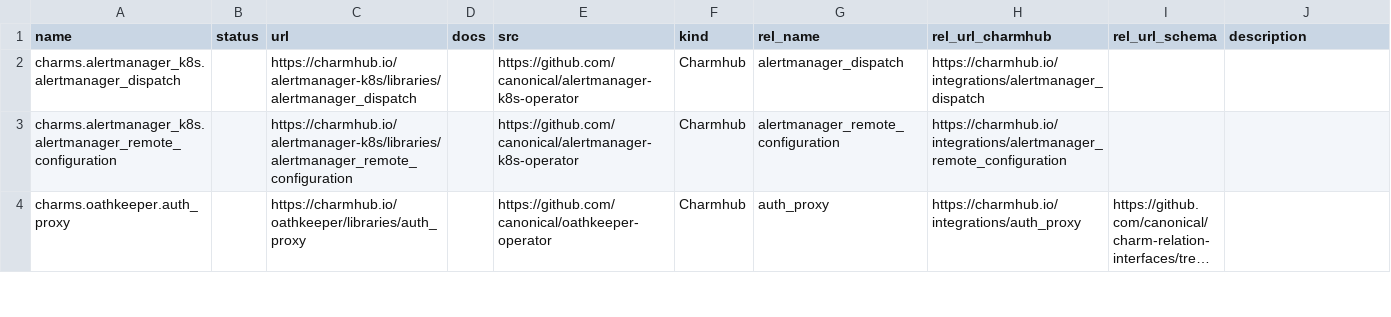
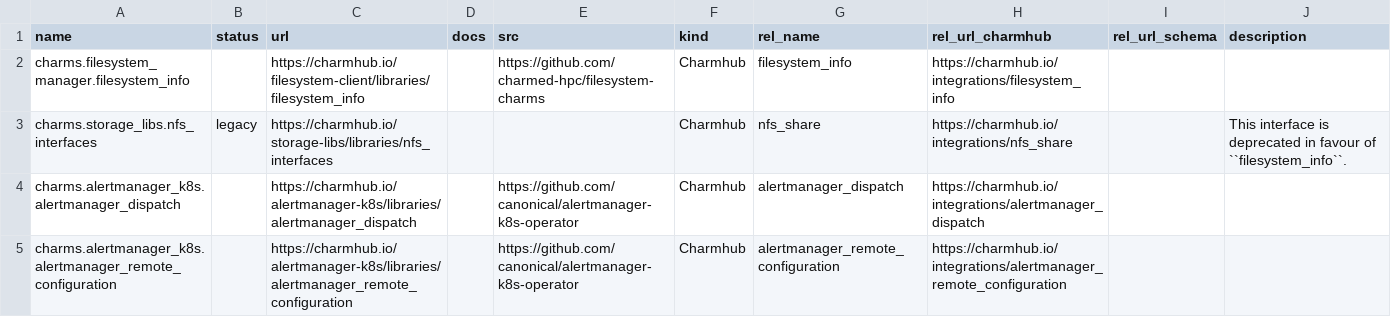
Before and after one commit to james-garner-canonical/charmlibs, a CSV file: .docs/reference/interface-libs.csv, drawn as a sheet; only a part is shown; the shorter side is filled out with more unchanged rows; long unchanged cells end in …; the diff names each change by its address in the sheet, - before the commit and + after, or states it on an @@ line.

Commit message:
feat: add codeowners and metadata for HPC interfaces (#320)
This PR adds `CODEOWNERS` entries and updates the metadata for the HPC
interfaces.

```diff
--- a/.docs/reference/interface-libs.csv
+++ b/.docs/reference/interface-libs.csv
+row 2: charms.filesystem_manager.filesystem_info |  | https://charmhub.io/filesystem-client/libraries/filesystem_info |  | https://github.com/charmed-hpc/filesystem-charms | Charmhub | filesystem_info | https://charmhub.io/integrations/filesystem_info
+row 3: charms.storage_libs.nfs_interfaces | legacy | https://charmhub.io/storage-libs/libraries/nfs_interfaces |  |  | Charmhub | nfs_share | https://charmhub.io/integrations/nfs_share |  | This interface is deprecated in favour of ``filesystem_info``.
```
Also changed, not shown: 7 other files.
